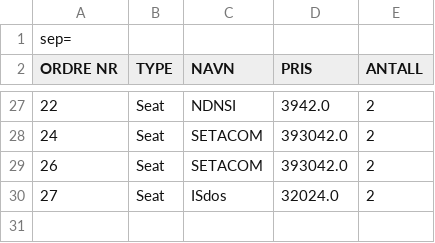
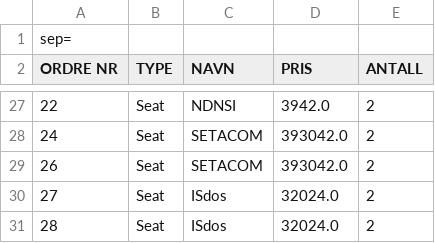
Before and after one commit to s325909/Programutvikling---2020, a CSV file: testCompOrders.csv, drawn as a sheet; only a part is shown, gaps mark what is left out; the diff names each change by its address in the sheet, - before the commit and + after, or states it on an @@ line.

```diff
--- a/testCompOrders.csv
+++ b/testCompOrders.csv
+row 31: 28 | Seat | ISdos | 32024.0 | 2
```
Also changed, not shown: 22 other files.
